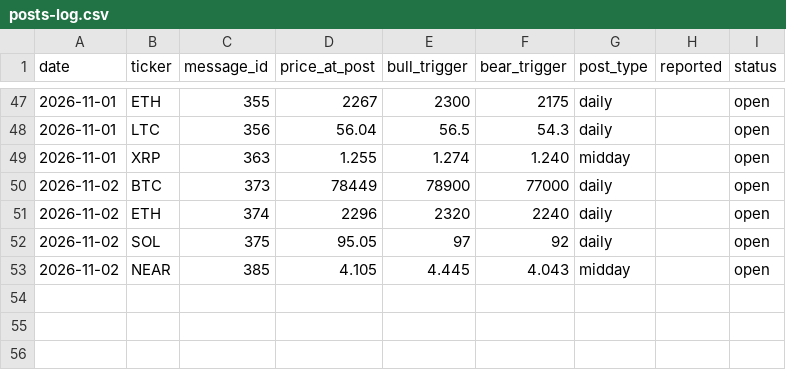
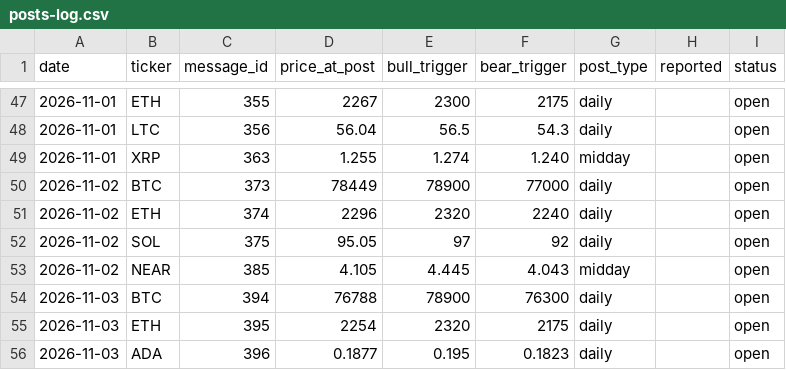
Before and after one commit to mrmarketcap/mr-marketcap-media, a CSV file: posts-log.csv, drawn as a sheet; only a part is shown, gaps mark what is left out; the diff names each change by its address in the sheet, - before the commit and + after, or states it on an @@ line.

```diff
--- a/posts-log.csv
+++ b/posts-log.csv
+row 54: 2026-11-03 | BTC | 394 | 76788 | 78900 | 76300 | daily |  | open
+row 55: 2026-11-03 | ETH | 395 | 2254 | 2320 | 2175 | daily |  | open
+row 56: 2026-11-03 | ADA | 396 | 0.1877 | 0.195 | 0.1823 | daily |  | open
```
